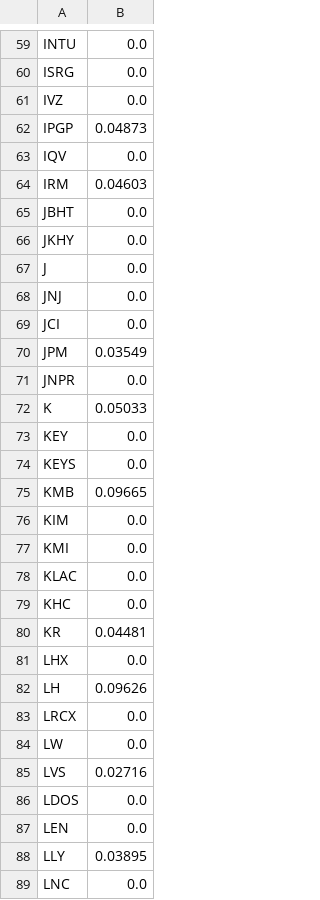
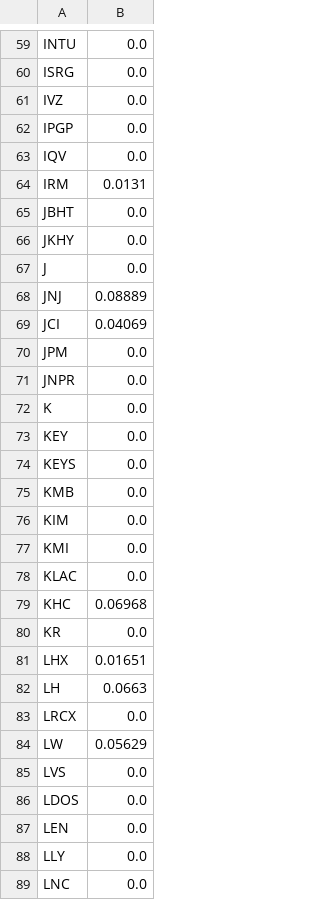
Before and after one commit to ritvikgupta199/Portfolio-Optimisation-using-Clustering, a CSV file: MeanVariance/portfolios/portfolio_all.csv, drawn as a sheet; only a part is shown, gaps mark what is left out; the diff covers the shown part only.

```diff
--- a/MeanVariance/portfolios/portfolio_all.csv
+++ b/MeanVariance/portfolios/portfolio_all.csv
@@ -61,5 +61,5 @@ ISRG, 0.0
 IVZ, 0.0
-IPGP, 0.04873
+IPGP, 0.0
 IQV, 0.0
-IRM, 0.04603
+IRM, 0.0131
 JBHT, 0.0
@@ -67,10 +67,10 @@ JKHY, 0.0
 J, 0.0
-JNJ, 0.0
-JCI, 0.0
-JPM, 0.03549
+JNJ, 0.08889
+JCI, 0.04069
+JPM, 0.0
 JNPR, 0.0
-K, 0.05033
+K, 0.0
 KEY, 0.0
 KEYS, 0.0
-KMB, 0.09665
+KMB, 0.0
 KIM, 0.0
@@ -78,12 +78,12 @@ KMI, 0.0
 KLAC, 0.0
-KHC, 0.0
-KR, 0.04481
-LHX, 0.0
-LH, 0.09626
+KHC, 0.06968
+KR, 0.0
+LHX, 0.01651
+LH, 0.0663
 LRCX, 0.0
-LW, 0.0
-LVS, 0.02716
+LW, 0.05629
+LVS, 0.0
 LDOS, 0.0
 LEN, 0.0
-LLY, 0.03895
+LLY, 0.0
 LNC, 0.0
```
Also changed, not shown: 15 edited cells elsewhere in this file, 23 other files.
